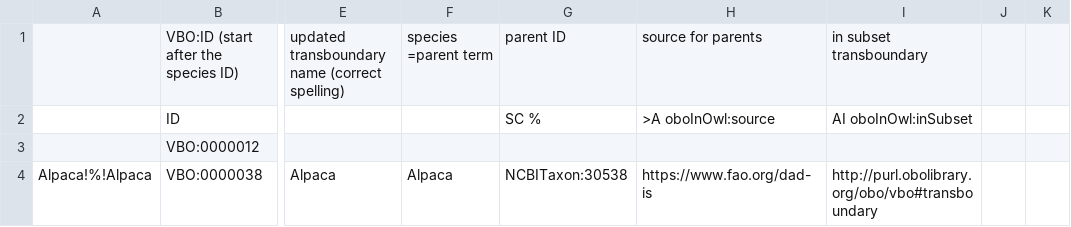
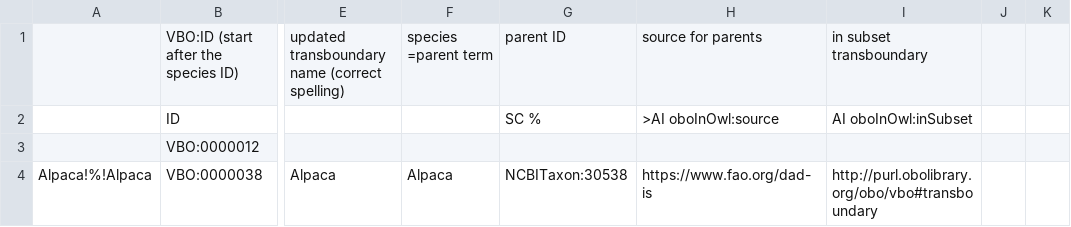
Before and after one commit to monarch-initiative/vertebrate-breed-ontology, a TSV file: src/ontology/components/ncbitransbound.tsv, drawn as a sheet; only a part is shown, gaps mark what is left out; the diff names each change by its address in the sheet, - before the commit and + after, or states it on an @@ line.

```diff
--- a/src/ontology/components/ncbitransbound.tsv
+++ b/src/ontology/components/ncbitransbound.tsv
-H2: >A oboInOwl:source
+H2: >AI oboInOwl:source
```
Also changed, not shown: src/ontology/components/omiabreeds.tsv, src/ontology/components/omiatransbound.tsv, 5 other files.
